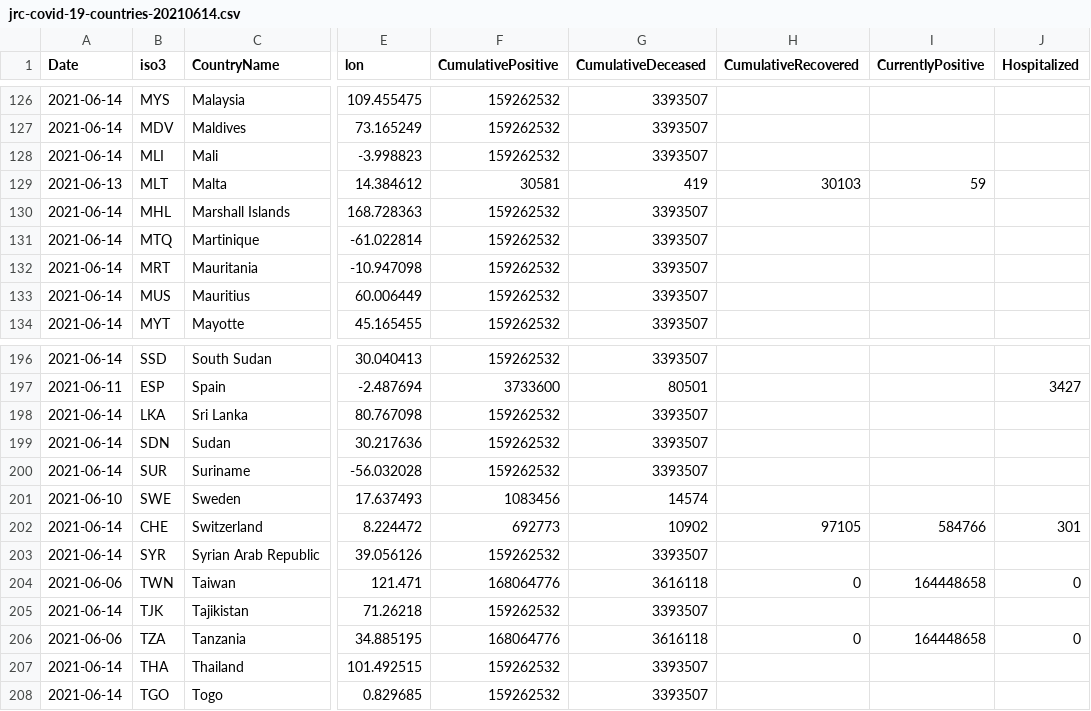
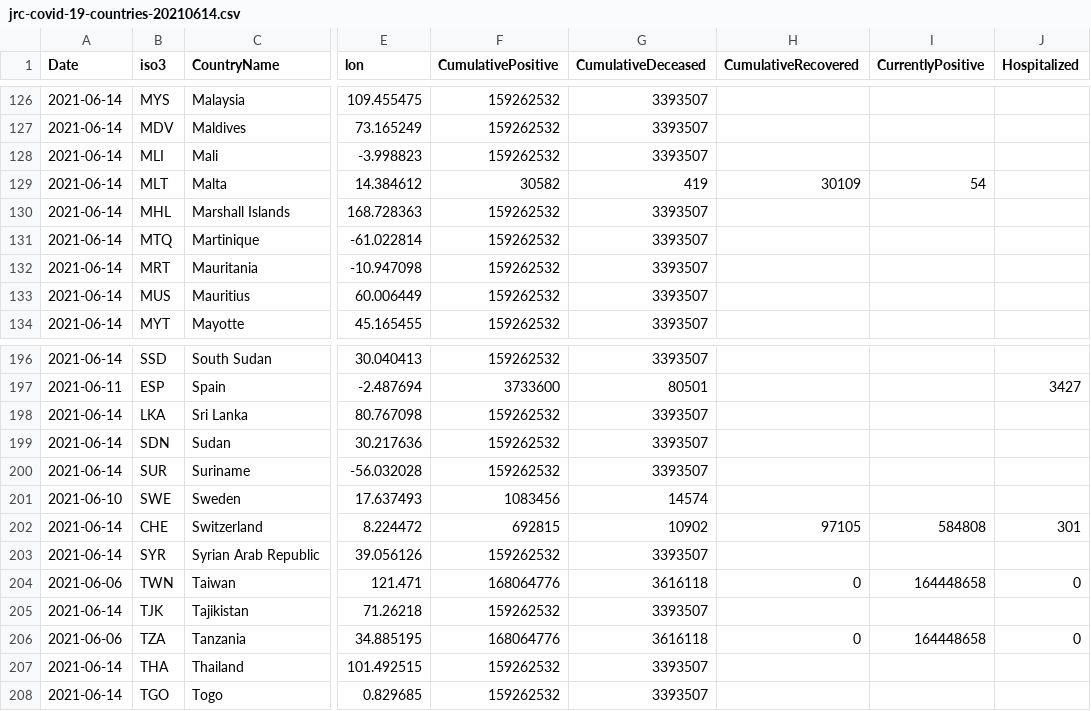
Before and after one commit to nmileva/COVID-19, a CSV file: data-by-country/jrc-covid-19-countries-20210614.csv, drawn as a sheet; only a part is shown, gaps mark what is left out; the diff names each change by its address in the sheet, - before the commit and + after, or states it on an @@ line.

```diff
--- a/data-by-country/jrc-covid-19-countries-20210614.csv
+++ b/data-by-country/jrc-covid-19-countries-20210614.csv
-A129 (Date): 2021-06-13
+A129 (Date): 2021-06-14
-F129 (CumulativePositive): 30581
+F129 (CumulativePositive): 30582
-H129 (CumulativeRecovered): 30103
+H129 (CumulativeRecovered): 30109
-I129 (CurrentlyPositive): 59
+I129 (CurrentlyPositive): 54
-F202 (CumulativePositive): 692773
+F202 (CumulativePositive): 692815
-I202 (CurrentlyPositive): 584766
+I202 (CurrentlyPositive): 584808
```
Also changed, not shown: data-by-country/jrc-covid-19-countries-latest.csv, data-of-world/jrc-covid-19-world-latest.csv, 3 other files.
